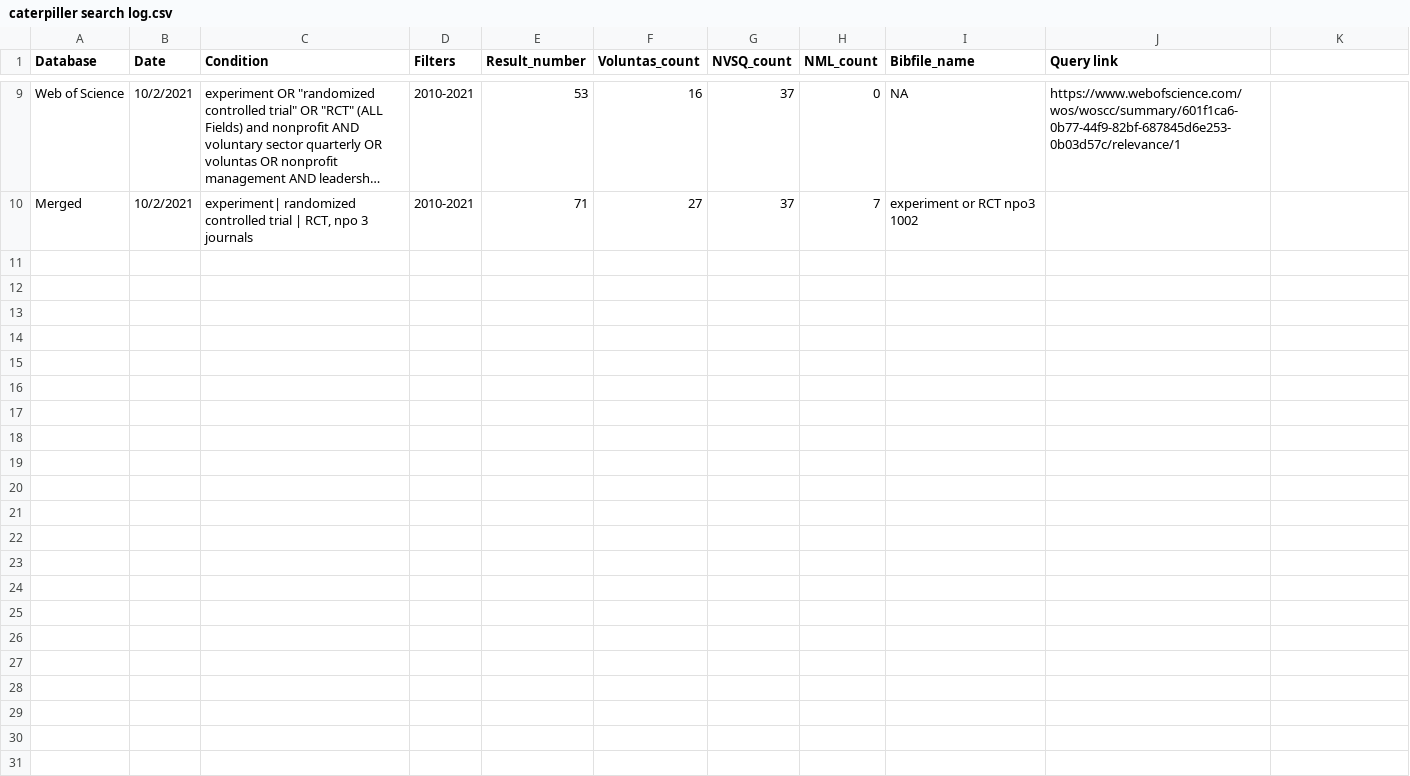
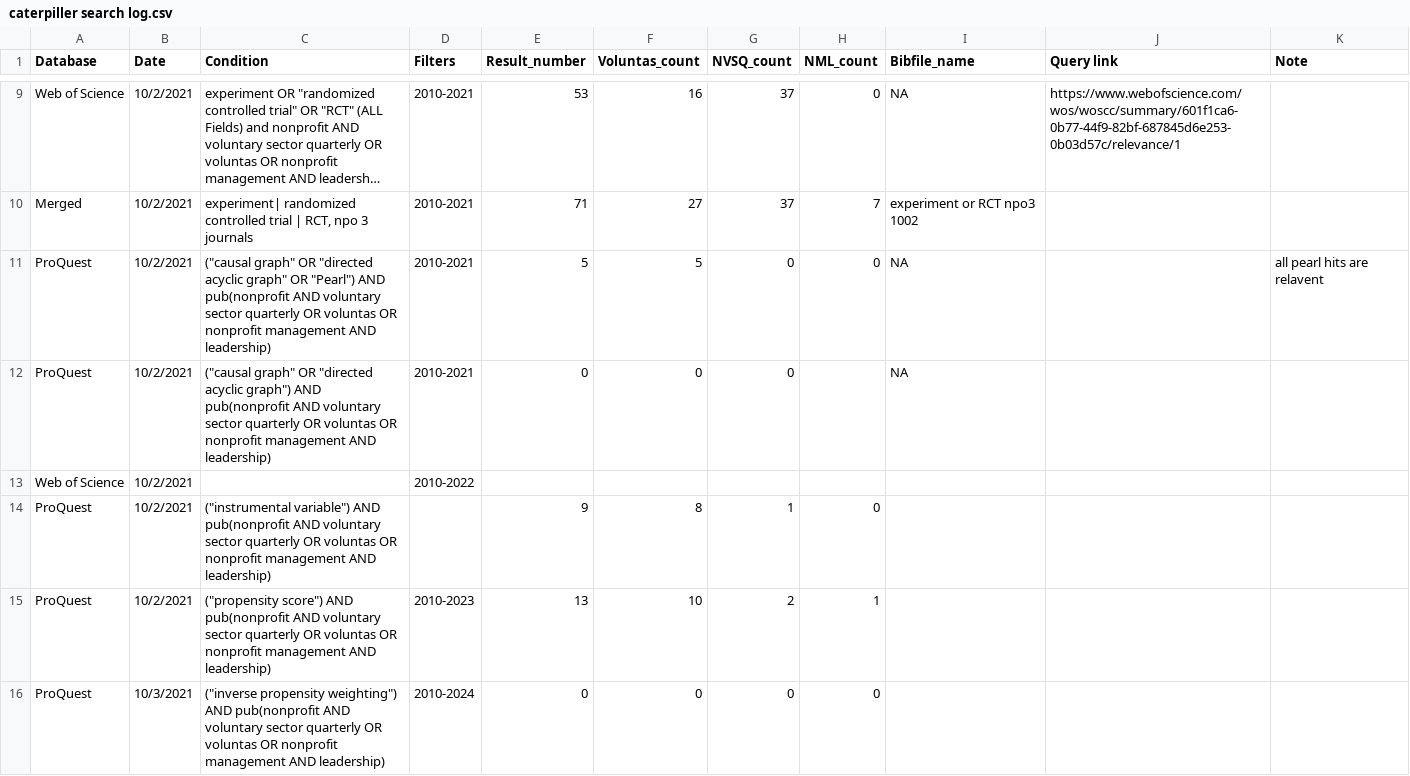
Before and after one commit to andrewheiss/corrupt-caterpillar, a CSV file: data/manual_data/caterpiller search log.csv, drawn as a sheet; only a part is shown, gaps mark what is left out; long unchanged cells end in …; the diff names each change by its address in the sheet, - before the commit and + after, or states it on an @@ line.

Commit message:
add more search results

```diff
--- a/data/manual_data/caterpiller search log.csv
+++ b/data/manual_data/caterpiller search log.csv
-K1: (empty)
+K1: Note
+row 11: ProQuest | 10/2/2021 | ("causal graph" OR "directed acyclic graph" OR "Pearl") AND pub(nonprofit AND voluntary sector quarterly OR voluntas OR nonprofit management AND leadership) | 2010-2021 | 5 | 5 | 0 | 0 | NA |  | all pearl hits are relavent
+row 12: ProQuest | 10/2/2021 | ("causal graph" OR "directed acyclic graph") AND pub(nonprofit AND voluntary sector quarterly OR voluntas OR nonprofit management AND leadership) | 2010-2021 | 0 | 0 | 0 |  | NA
+row 13: Web of Science | 10/2/2021 |  | 2010-2022
+row 14: ProQuest | 10/2/2021 | ("instrumental variable") AND pub(nonprofit AND voluntary sector quarterly OR voluntas OR nonprofit management AND leadership) |  | 9 | 8 | 1 | 0
+row 15: ProQuest | 10/2/2021 | ("propensity score") AND pub(nonprofit AND voluntary sector quarterly OR voluntas OR nonprofit management AND leadership) | 2010-2023 | 13 | 10 | 2 | 1
+row 16: ProQuest | 10/3/2021 | ("inverse propensity weighting") AND pub(nonprofit AND voluntary sector quarterly OR voluntas OR nonprofit management AND leadership) | 2010-2024 | 0 | 0 | 0 | 0
```
